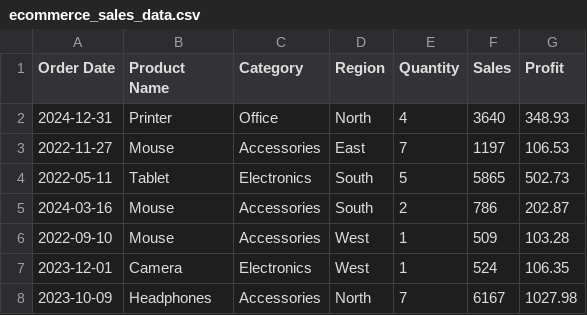
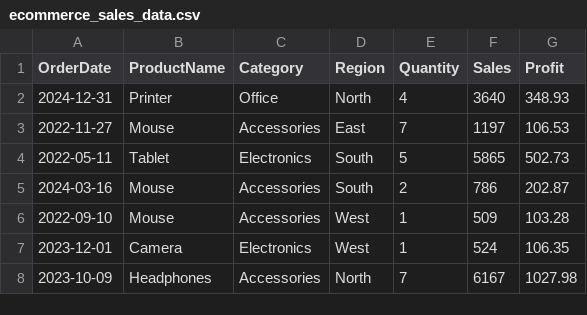
Before and after one commit to MuniDataEngineer/Data-Projects, a CSV file: Ecommerce _Sales_Data/ecommerce_sales_data.csv, drawn as a sheet; only a part is shown.

Commit message:
Update ecommerce_sales_data.csv

```diff
--- a/Ecommerce _Sales_Data/ecommerce_sales_data.csv
+++ b/Ecommerce _Sales_Data/ecommerce_sales_data.csv
@@ -1,2 +1,2 @@
-Order Date,Product Name,Category,Region,Quantity,Sales,Profit
+OrderDate,ProductName,Category,Region,Quantity,Sales,Profit
 2024-12-31,Printer,Office,North,4,3640,348.93
```
